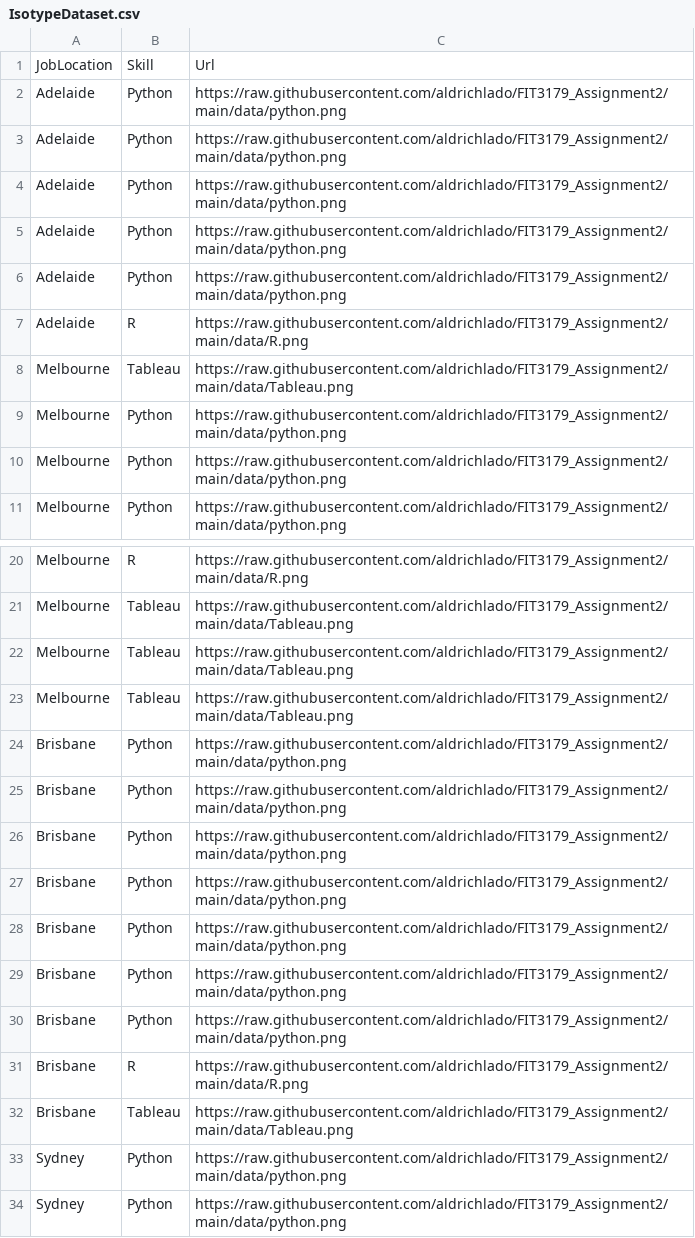
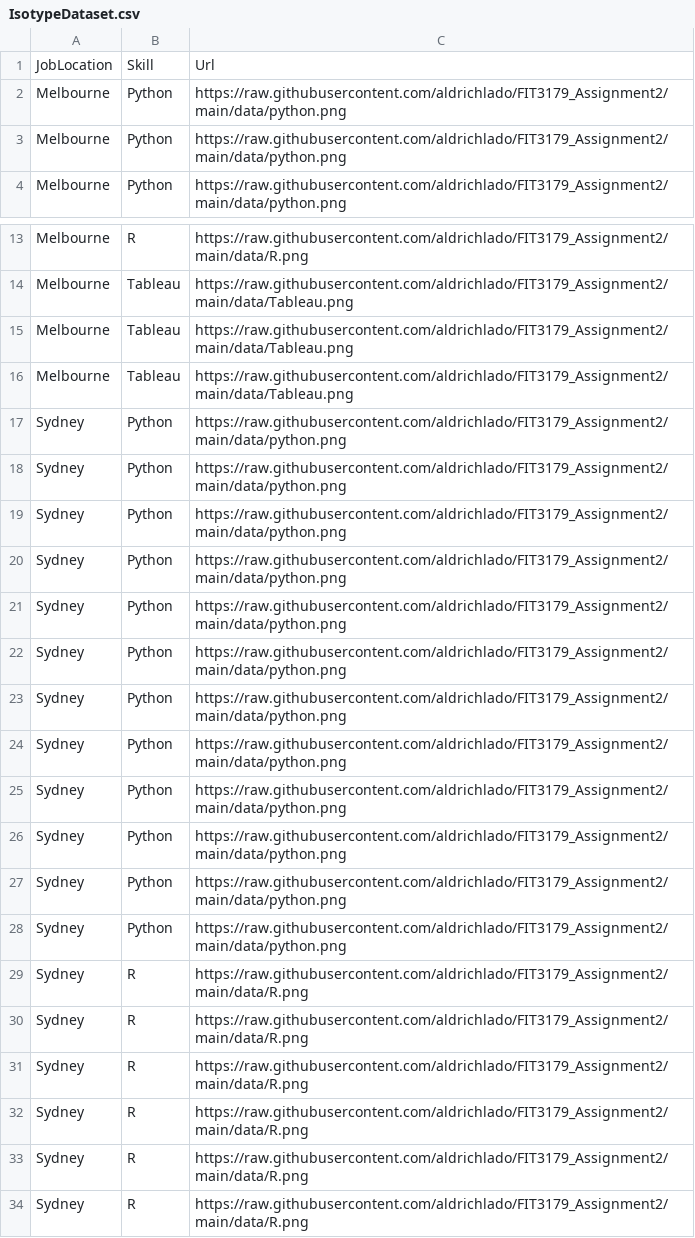
Before and after one commit to aldrichlado/FIT3179_Assignment2, a CSV file: data/IsotypeDataset.csv, drawn as a sheet; only a part is shown, gaps mark what is left out; the shorter side is filled out with more unchanged rows; the diff names each change by its address in the sheet, - before the commit and + after, or states it on an @@ line.

Commit message:
Update IsotypeDataset.csv

```diff
--- a/data/IsotypeDataset.csv
+++ b/data/IsotypeDataset.csv
-row 2: Adelaide | Python | https://raw.githubusercontent.com/aldrichlado/FIT3179_Assignment2/main/data/python.png
-row 3: Adelaide | Python | https://raw.githubusercontent.com/aldrichlado/FIT3179_Assignment2/main/data/python.png
-row 4: Adelaide | Python | https://raw.githubusercontent.com/aldrichlado/FIT3179_Assignment2/main/data/python.png
-row 5: Adelaide | Python | https://raw.githubusercontent.com/aldrichlado/FIT3179_Assignment2/main/data/python.png
-row 6: Adelaide | Python | https://raw.githubusercontent.com/aldrichlado/FIT3179_Assignment2/main/data/python.png
-row 7: Adelaide | R | https://raw.githubusercontent.com/aldrichlado/FIT3179_Assignment2/main/data/R.png
-row 8: Melbourne | Tableau | https://raw.githubusercontent.com/aldrichlado/FIT3179_Assignment2/main/data/Tableau.png
-row 24: Brisbane | Python | https://raw.githubusercontent.com/aldrichlado/FIT3179_Assignment2/main/data/python.png
-row 25: Brisbane | Python | https://raw.githubusercontent.com/aldrichlado/FIT3179_Assignment2/main/data/python.png
-row 26: Brisbane | Python | https://raw.githubusercontent.com/aldrichlado/FIT3179_Assignment2/main/data/python.png
-row 27: Brisbane | Python | https://raw.githubusercontent.com/aldrichlado/FIT3179_Assignment2/main/data/python.png
-row 28: Brisbane | Python | https://raw.githubusercontent.com/aldrichlado/FIT3179_Assignment2/main/data/python.png
-row 29: Brisbane | Python | https://raw.githubusercontent.com/aldrichlado/FIT3179_Assignment2/main/data/python.png
-row 30: Brisbane | Python | https://raw.githubusercontent.com/aldrichlado/FIT3179_Assignment2/main/data/python.png
-row 31: Brisbane | R | https://raw.githubusercontent.com/aldrichlado/FIT3179_Assignment2/main/data/R.png
-row 32: Brisbane | Tableau | https://raw.githubusercontent.com/aldrichlado/FIT3179_Assignment2/main/data/Tableau.png
```
